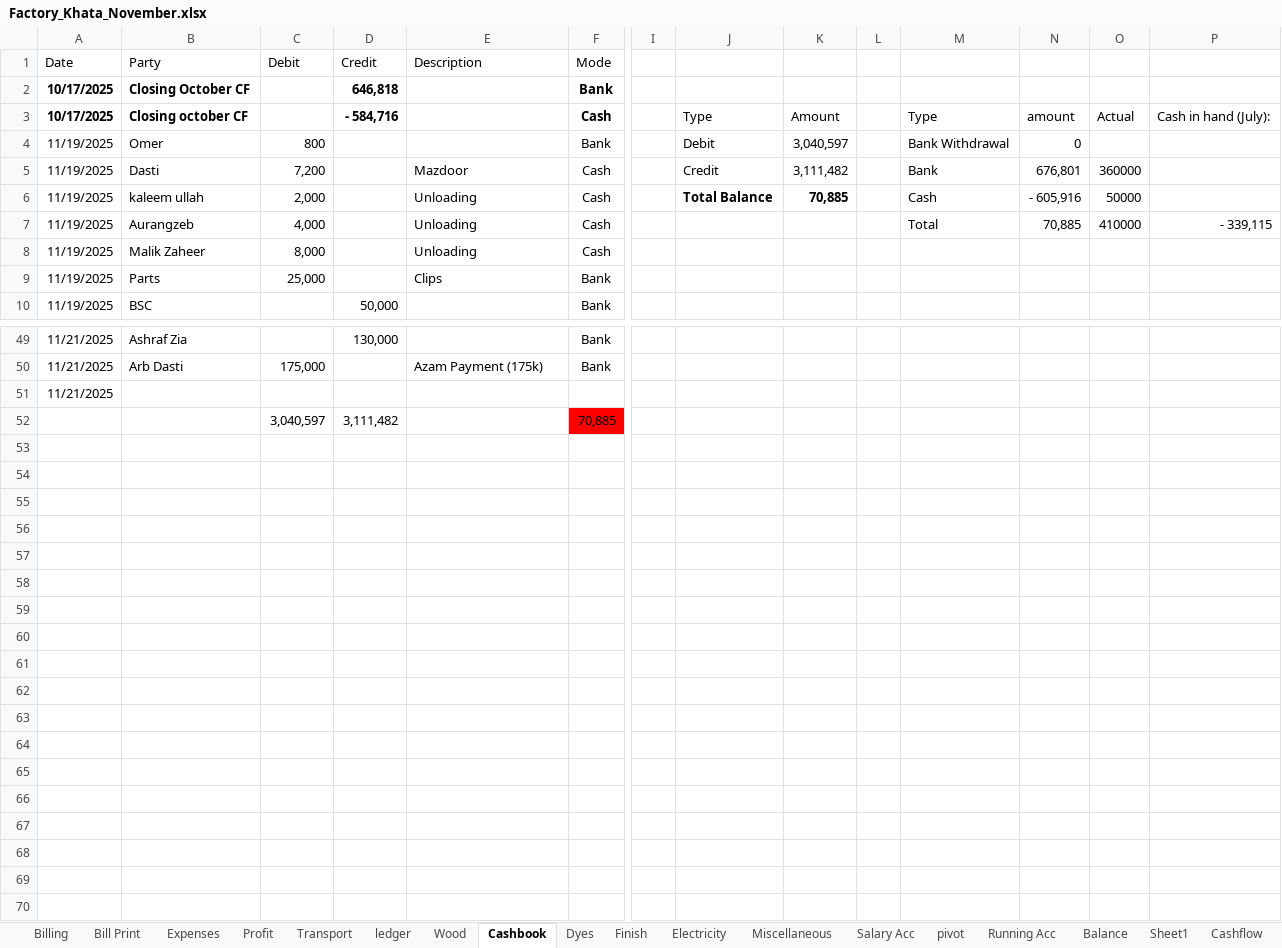
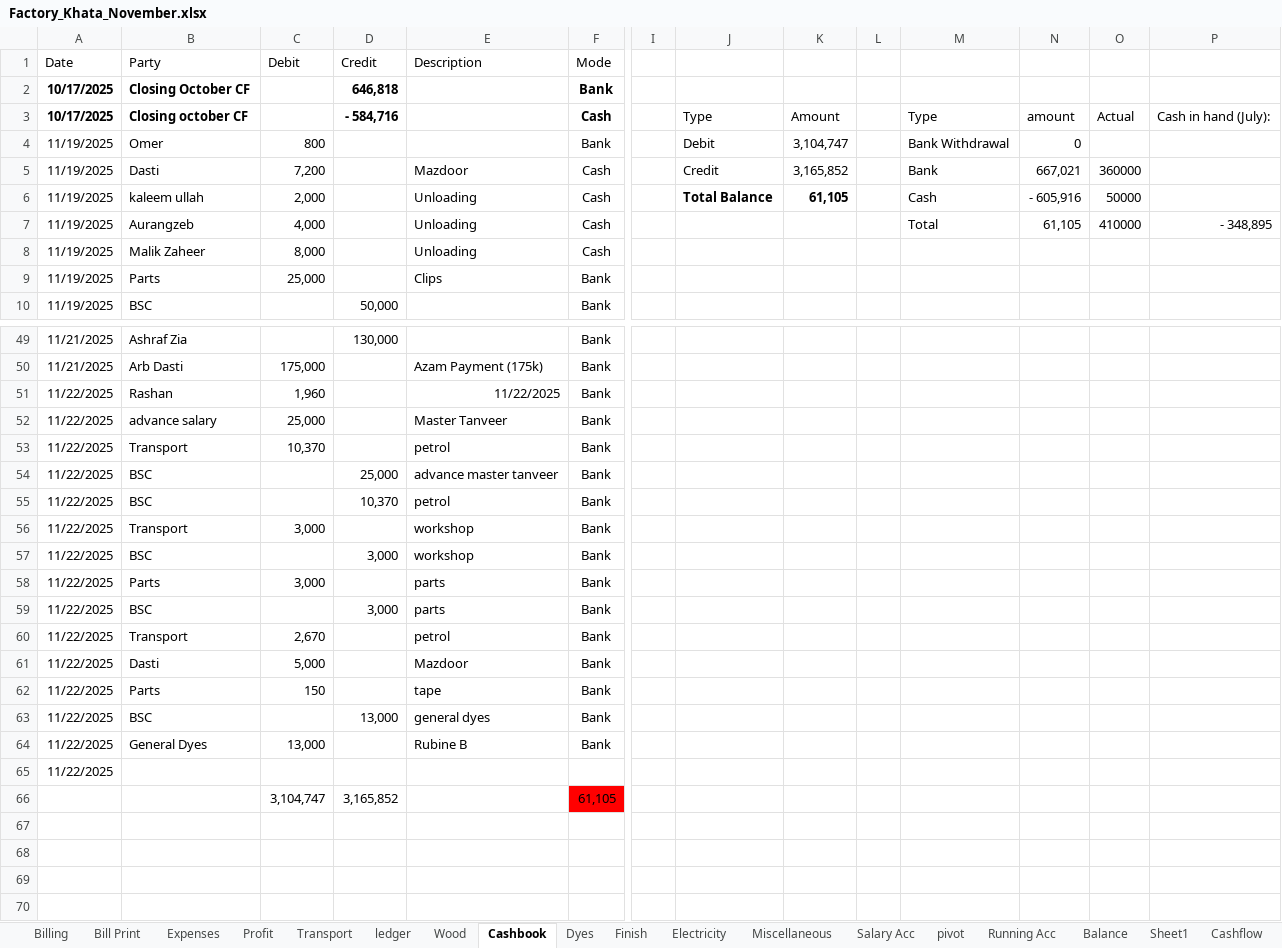
Before and after one commit to omerrazzaq4/AlHamd_Nov, an Excel workbook: Factory_Khata_November.xlsx, sheet Cashbook, drawn as a sheet; only a part is shown, gaps mark what is left out; values as stored, in another font and other column widths than the file's, no borders; charts and pictures and table styles not drawn; removed rows and columns are numbered as before the commit, all else as after; rows hold the shown columns only; the diff covers the shown part only; the diff names each change by its address in the sheet, - before the commit and + after, or states it on an @@ line.

```diff
--- a/Factory_Khata_November.xlsx (sheet Cashbook)
+++ b/Factory_Khata_November.xlsx (sheet Cashbook)
-K4: 3,040,597
+K4: 3,104,747
-K5: 3,111,482
+K5: 3,165,852
-N5: 676,801
+N5: 667,021
-K6: 70,885
+K6: 61,105
-N7: 70,885
+N7: 61,105
-P7: - 339,115
+P7: - 348,895
-row 51: 11/21/2025
-row 52:  |  | 3,040,597 | 3,111,482 |  | 70,885
-row 51: (empty)
+row 51: 11/22/2025 | Rashan | 1,960 |  | 11/22/2025 | Bank
-row 52: (empty)
+row 52: 11/22/2025 | advance salary | 25,000 |  | Master Tanveer | Bank
-row 53: (empty)
+row 53: 11/22/2025 | Transport | 10,370 |  | petrol | Bank
-row 54: (empty)
+row 54: 11/22/2025 | BSC |  | 25,000 | advance master tanveer | Bank
-row 55: (empty)
+row 55: 11/22/2025 | BSC |  | 10,370 | petrol | Bank
-row 56: (empty)
+row 56: 11/22/2025 | Transport | 3,000 |  | workshop | Bank
-row 57: (empty)
+row 57: 11/22/2025 | BSC |  | 3,000 | workshop | Bank
-row 58: (empty)
+row 58: 11/22/2025 | Parts | 3,000 |  | parts | Bank
-row 59: (empty)
+row 59: 11/22/2025 | BSC |  | 3,000 | parts | Bank
-row 60: (empty)
+row 60: 11/22/2025 | Transport | 2,670 |  | petrol | Bank
-row 61: (empty)
+row 61: 11/22/2025 | Dasti | 5,000 |  | Mazdoor | Bank
-row 62: (empty)
+row 62: 11/22/2025 | Parts | 150 |  | tape | Bank
-row 63: (empty)
+row 63: 11/22/2025 | BSC |  | 13,000 | general dyes | Bank
-row 64: (empty)
+row 64: 11/22/2025 | General Dyes | 13,000 |  | Rubine B | Bank
+row 65: 11/22/2025
+row 66:  |  | 3,104,747 | 3,165,852 |  | 61,105
```
Also changed, not shown: 8 added rows, 1 removed row and 8 edited cells elsewhere in this sheet, sheet ledger, sheet pivot, sheet Billing, sheet Wood, sheet Finish, sheet Profit, 7 more sheets, charts or pictures.
